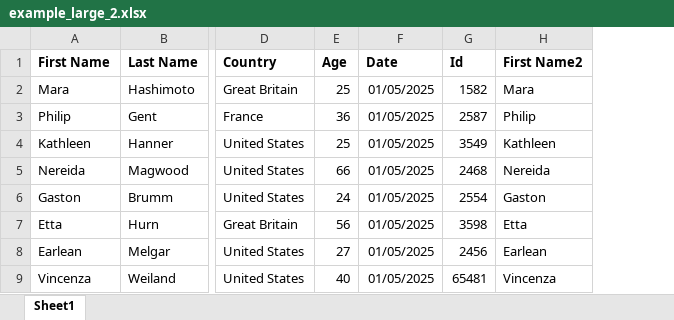
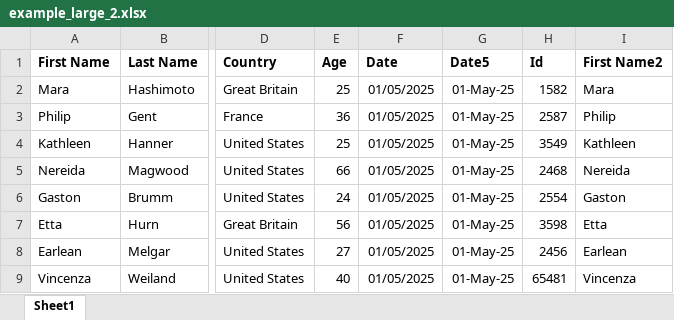
Before and after one commit to protmaks/makspilot, an Excel workbook: examples/example_large_2.xlsx, sheet Sheet1, drawn as a sheet; only a part is shown, gaps mark what is left out; values as stored, in another font and other column widths than the file's, no borders; the diff names each change by its address in the sheet, - before the commit and + after, or states it on an @@ line.

```diff
--- a/examples/example_large_2.xlsx (sheet Sheet1)
+++ b/examples/example_large_2.xlsx (sheet Sheet1)
+column G (Date5), rows 2-9: all 01-May-25
```
Also changed, not shown: 2 other files.
